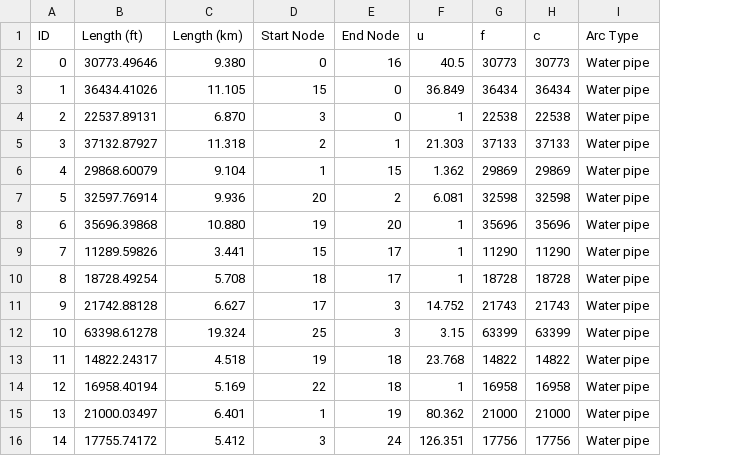
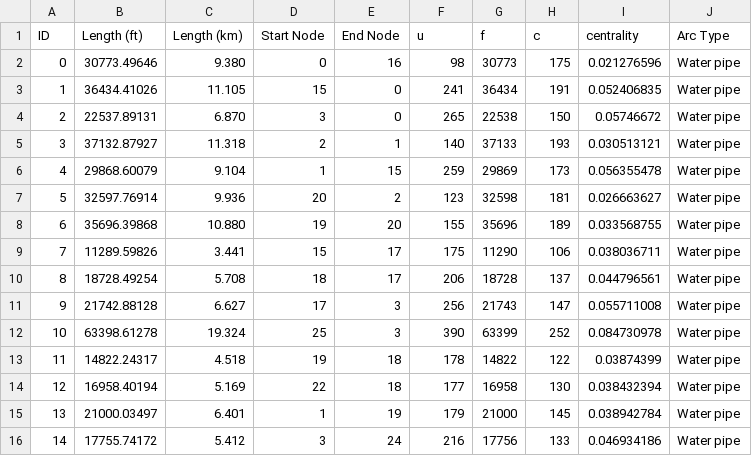
Before and after one commit to htalebiyan/Dec2py, a CSV file: data/Extended_Shelby_County/WaterArcs.csv, drawn as a sheet; only a part is shown; the diff covers the shown part only; the diff names each change by its address in the sheet, - before the commit and + after, or states it on an @@ line.

```diff
--- a/data/Extended_Shelby_County/WaterArcs.csv
+++ b/data/Extended_Shelby_County/WaterArcs.csv
+column I (centrality), rows 2-16: 0.021276596 | 0.052406835 | 0.05746672 | 0.030513121 | 0.056355478 | 0.026663627 | 0.033568755 | 0.038036711 | 0.044796561 | 0.055711008 | 0.084730978 | 0.03874399 | 0.038432394 | 0.038942784 | 0.046934186
-F2 (u): 40.5
+F2 (u): 98
-H2 (c): 30773
+H2 (c): 175
-F3 (u): 36.849
+F3 (u): 241
-H3 (c): 36434
+H3 (c): 191
-F4 (u): 1
+F4 (u): 265
-H4 (c): 22538
+H4 (c): 150
-F5 (u): 21.303
+F5 (u): 140
-H5 (c): 37133
+H5 (c): 193
-F6 (u): 1.362
+F6 (u): 259
-H6 (c): 29869
+H6 (c): 173
-F7 (u): 6.081
+F7 (u): 123
-H7 (c): 32598
+H7 (c): 181
-F8 (u): 1
+F8 (u): 155
-H8 (c): 35696
+H8 (c): 189
-F9 (u): 1
+F9 (u): 175
-H9 (c): 11290
+H9 (c): 106
-F10 (u): 1
+F10 (u): 206
-H10 (c): 18728
+H10 (c): 137
-F11 (u): 14.752
+F11 (u): 256
-H11 (c): 21743
+H11 (c): 147
-F12 (u): 3.15
+F12 (u): 390
-H12 (c): 63399
+H12 (c): 252
-F13 (u): 23.768
+F13 (u): 178
-H13 (c): 14822
+H13 (c): 122
-F14 (u): 1
+F14 (u): 177
-H14 (c): 16958
+H14 (c): 130
-F15 (u): 80.362
+F15 (u): 179
-H15 (c): 21000
+H15 (c): 145
-F16 (u): 126.351
+F16 (u): 216
-H16 (c): 17756
+H16 (c): 133
```
Also changed, not shown: 112 edited cells elsewhere in this file, data/Extended_Shelby_County/GasArcs.csv, data/Extended_Shelby_County/Interdep.csv, 5 other files.
